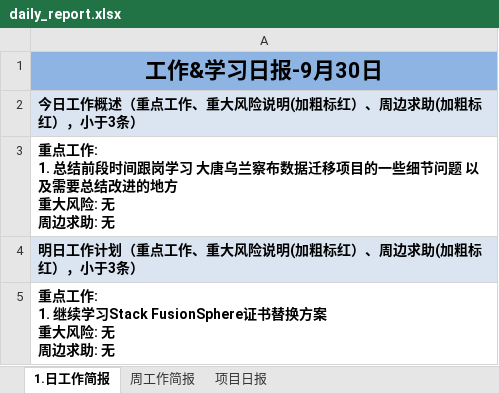
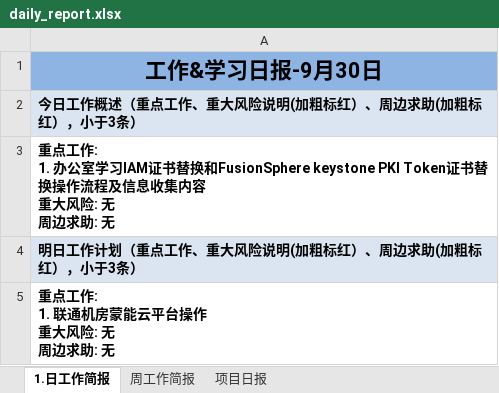
Before and after one commit to suwq04810-cloud/daily-report-sender, an Excel workbook: daily_report.xlsx, sheet 1.日工作简报, drawn as a sheet; values as stored, in another font and other column widths than the file's, no borders; ↵ is a line break in a cell; the diff names each change by its address in the sheet, - before the commit and + after, or states it on an @@ line.

Commit message:
Update daily report

```diff
--- a/daily_report.xlsx (sheet 1.日工作简报)
+++ b/daily_report.xlsx (sheet 1.日工作简报)
-A3: …工作: ↵ 1. 总结前段时间跟岗学习 大唐乌兰察布数据迁移项目的一些细节问题 以及需要总结改进的地方 ↵ 重大风…
+A3: …工作: ↵ 1. 办公室学习IAM证书替换和FusionSphere keystone PKI Token证书替换操作流程及信息收集内容 ↵ 重大风…
-A5: 重点工作: ↵ 1. 继续学习Stack FusionSphere证书替换方案 ↵ 重大风险: 无 ↵ 周边求助: 无
+A5: 重点工作: ↵ 1. 联通机房蒙能云平台操作 ↵ 重大风险: 无 ↵ 周边求助: 无
```
